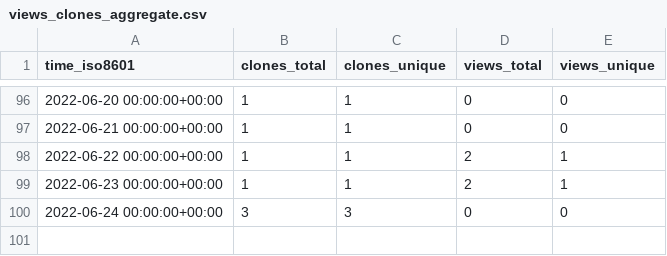
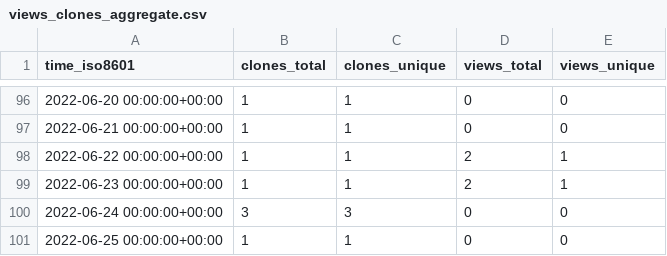
Before and after one commit to AirbusDefenceAndSpace/vispa, a CSV file: AirbusDefenceAndSpace/vispa/ghrs-data/views_clones_aggregate.csv, drawn as a sheet; only a part is shown, gaps mark what is left out; the diff names each change by its address in the sheet, - before the commit and + after, or states it on an @@ line.

```diff
--- a/AirbusDefenceAndSpace/vispa/ghrs-data/views_clones_aggregate.csv
+++ b/AirbusDefenceAndSpace/vispa/ghrs-data/views_clones_aggregate.csv
+row 101: 2022-06-25 00:00:00+00:00 | 1 | 1 | 0 | 0
```
Also changed, not shown: 1 other file.
